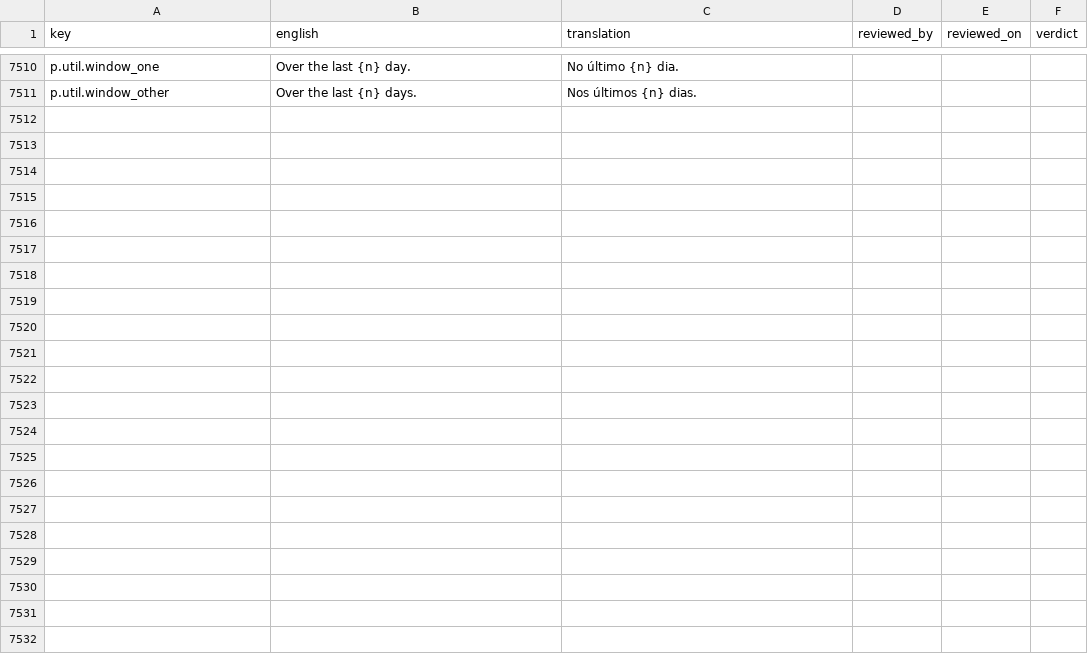
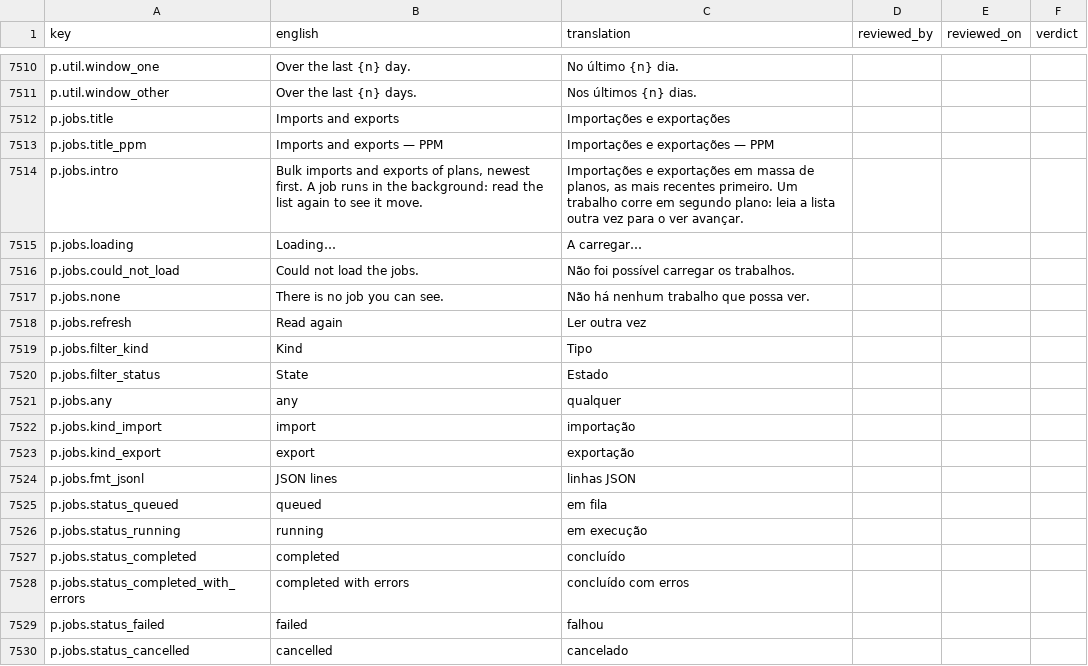
Before and after one commit to project-portfolio-management/project-portfolio-management, a CSV file: governance/translation-reviews/pt-001.csv, drawn as a sheet; only a part is shown, gaps mark what is left out; the diff covers the shown part only.

```diff
--- a/governance/translation-reviews/pt-001.csv
+++ b/governance/translation-reviews/pt-001.csv
@@ -7511 +7511,20 @@ p.util.window_one,Over the last {n} day.,No último {n} dia.,,,
 p.util.window_other,Over the last {n} days.,Nos últimos {n} dias.,,,
+p.jobs.title,Imports and exports,Importações e exportações,,,
+p.jobs.title_ppm,Imports and exports — PPM,Importações e exportações — PPM,,,
+p.jobs.intro,"Bulk imports and exports of plans, newest first. A job runs in the background: read the list again to see it move.","Importações e exportações em massa de planos, as mais recentes primeiro. Um trabalho corre em segundo plano: leia a lista outra vez para o ver avançar.",,,
+p.jobs.loading,Loading…,A carregar…,,,
+p.jobs.could_not_load,Could not load the jobs.,Não foi possível carregar os trabalhos.,,,
+p.jobs.none,There is no job you can see.,Não há nenhum trabalho que possa ver.,,,
+p.jobs.refresh,Read again,Ler outra vez,,,
+p.jobs.filter_kind,Kind,Tipo,,,
+p.jobs.filter_status,State,Estado,,,
+p.jobs.any,any,qualquer,,,
+p.jobs.kind_import,import,importação,,,
+p.jobs.kind_export,export,exportação,,,
+p.jobs.fmt_jsonl,JSON lines,linhas JSON,,,
+p.jobs.status_queued,queued,em fila,,,
+p.jobs.status_running,running,em execução,,,
+p.jobs.status_completed,completed,concluído,,,
+p.jobs.status_completed_with_errors,completed with errors,concluído com erros,,,
+p.jobs.status_failed,failed,falhou,,,
+p.jobs.status_cancelled,cancelled,cancelado,,,
```
Also changed, not shown: 40 added rows elsewhere in this file, governance/translation-reviews/de-001.csv, governance/translation-reviews/de-de.csv, 43 other files.
